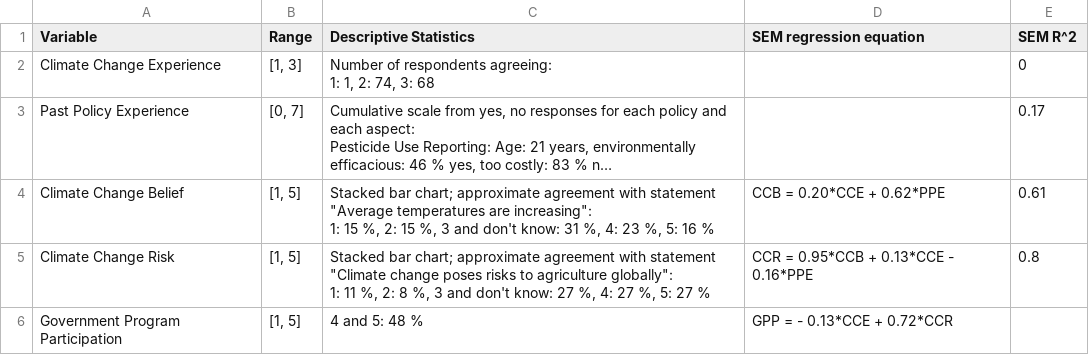
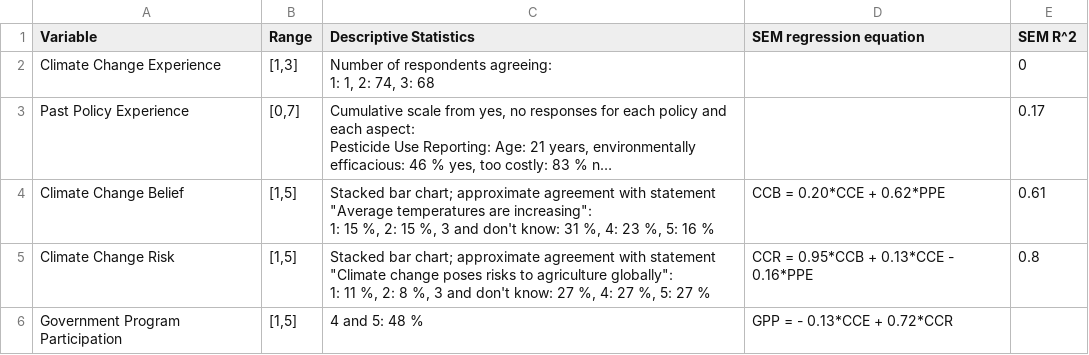
Before and after one commit to digitalemuendigkeit/SEM2Agent, a CSV file: docs/tables/ids_sem_yolo-farming.csv, drawn as a sheet; long unchanged cells end in …; the diff names each change by its address in the sheet, - before the commit and + after, or states it on an @@ line.

```diff
--- a/docs/tables/ids_sem_yolo-farming.csv
+++ b/docs/tables/ids_sem_yolo-farming.csv
-B2 (Range): [1, 3]
+B2 (Range): [1,3]
-B3 (Range): [0, 7]
+B3 (Range): [0,7]
-B4:B6 (Range): [1, 5]
+B4:B6 (Range): [1,5]
```
Also changed, not shown: docs/tables/ess_yolo-farming.csv, docs/tables/idm_sem_yolo-farming.csv, 14 other files.
